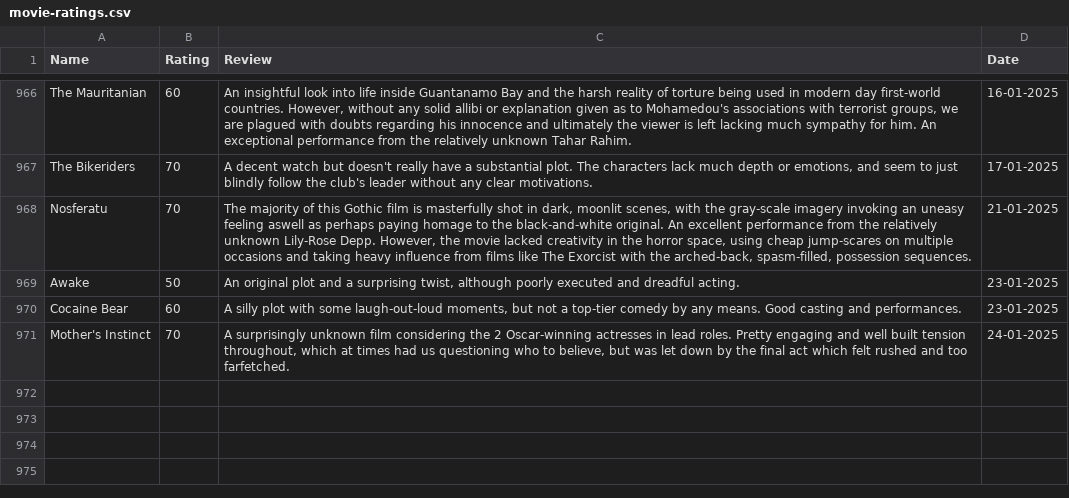
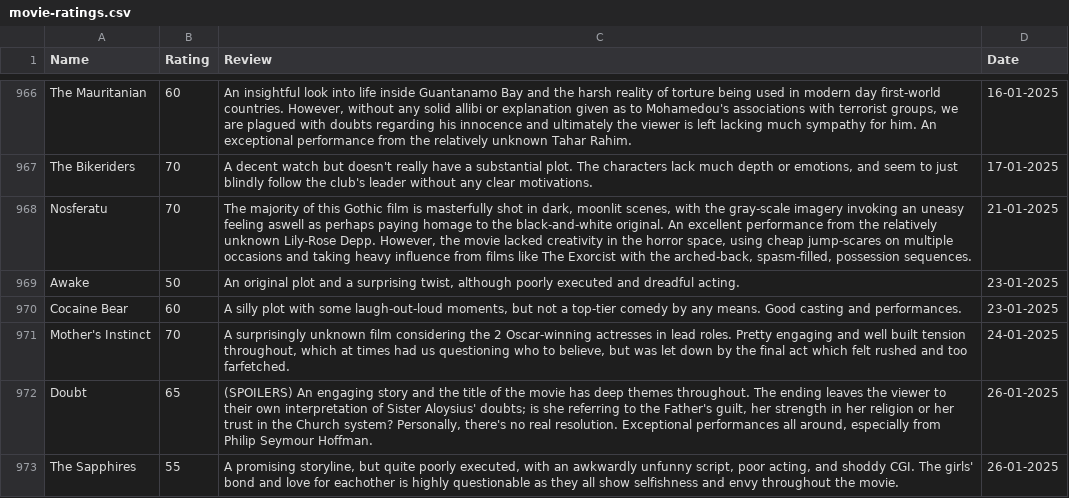
Before and after one commit to tnoel999888/lister, a CSV file: src/data/movie-ratings.csv, drawn as a sheet; only a part is shown, gaps mark what is left out; the diff names each change by its address in the sheet, - before the commit and + after, or states it on an @@ line.

Commit message:
Update movie-ratings.csv

```diff
--- a/src/data/movie-ratings.csv
+++ b/src/data/movie-ratings.csv
+row 972: Doubt | 65 | (SPOILERS) An engaging story and the title of the movie has deep themes throughout. The ending leaves the viewer to their own interpretation of Sister Aloysius' doubts; is she referring to the Father's guilt, her strength in her religion or her trust in the Church system? Personally, there's no real resolution. Exceptional performances all around, especially from Philip Seymour Hoffman. | 26-01-2025
+row 973: The Sapphires | 55 | A promising storyline, but quite poorly executed, with an awkwardly unfunny script, poor acting, and shoddy CGI. The girls' bond and love for eachother is highly questionable as they all show selfishness and envy throughout the movie. | 26-01-2025
```
